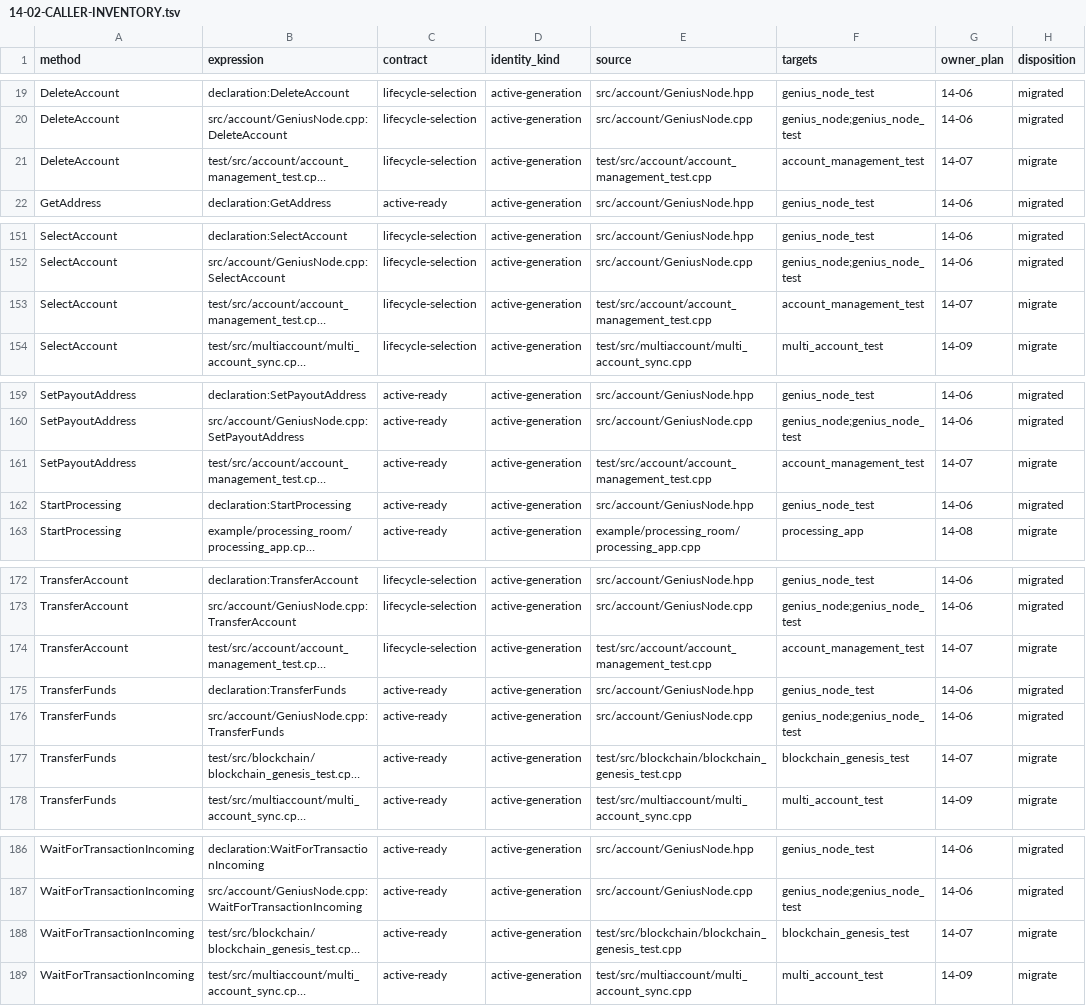
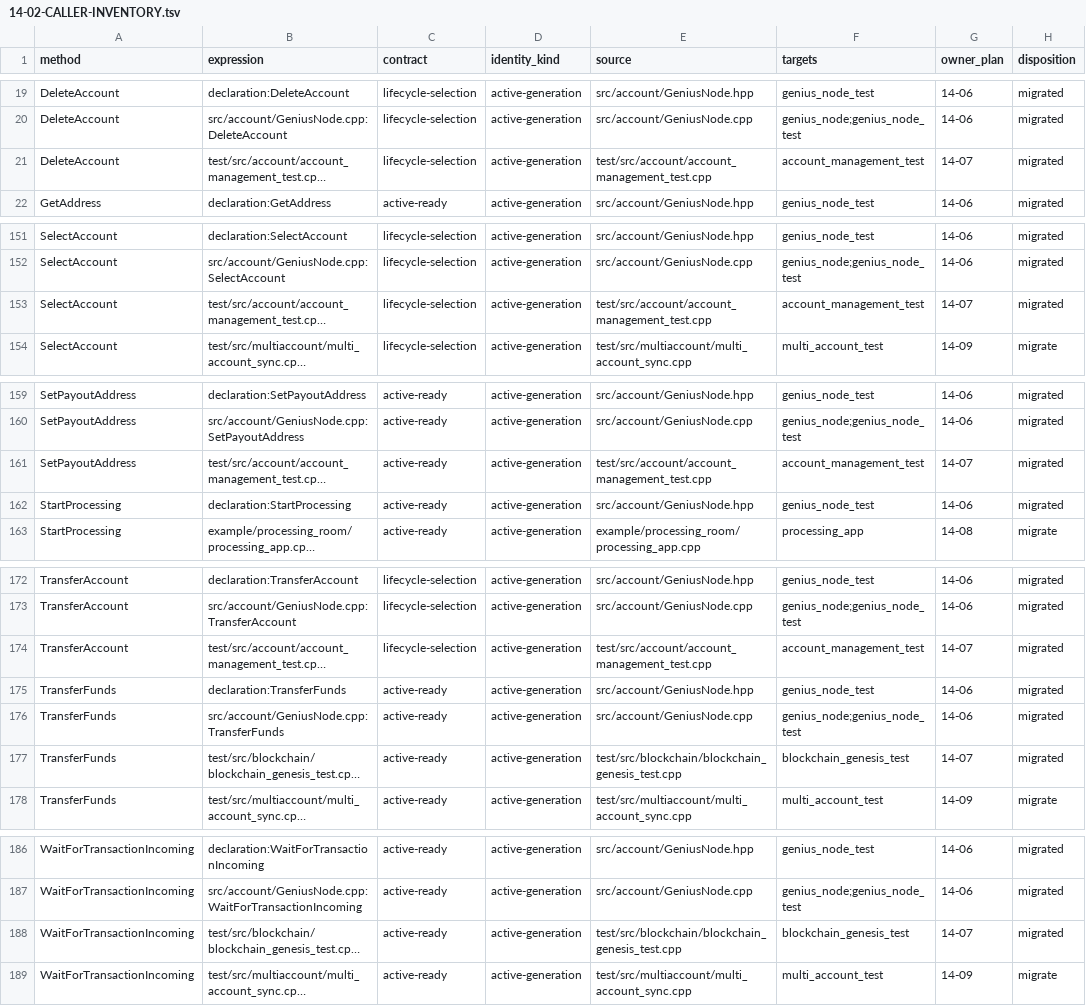
Before and after one commit to GeniusVentures/SuperGenius, a TSV file: .planning/phases/14-account-generation-publication-and-retired-manager-lifecycle/14-02-CALLER-INVENTORY.tsv, drawn as a sheet; only a part is shown, gaps mark what is left out; long unchanged cells end in …; the diff covers the shown part only; the diff names each change by its address in the sheet, - before the commit and + after, or states it on an @@ line.

Commit message:
test(14-07): migrate account and blockchain fixtures
- Use fixture-owned configured identity before readiness\n- Assert checked active address before post-ready fixture reads\n- Limit migrated-owner auditing to the five-plan fixture partition

```diff
--- a/.planning/phases/14-account-generation-publication-and-retired-manager-lifecycle/14-02-CALLER-INVENTORY.tsv
+++ b/.planning/phases/14-account-generation-publication-and-retired-manager-lifecycle/14-02-CALLER-INVENTORY.tsv
-H21 (disposition): migrate
+H21 (disposition): migrated
-H153 (disposition): migrate
+H153 (disposition): migrated
-H161 (disposition): migrate
+H161 (disposition): migrated
-H174 (disposition): migrate
+H174 (disposition): migrated
-H177 (disposition): migrate
+H177 (disposition): migrated
-H188 (disposition): migrate
+H188 (disposition): migrated
```
Also changed, not shown: 11 edited cells elsewhere in this file, 6 other files.
